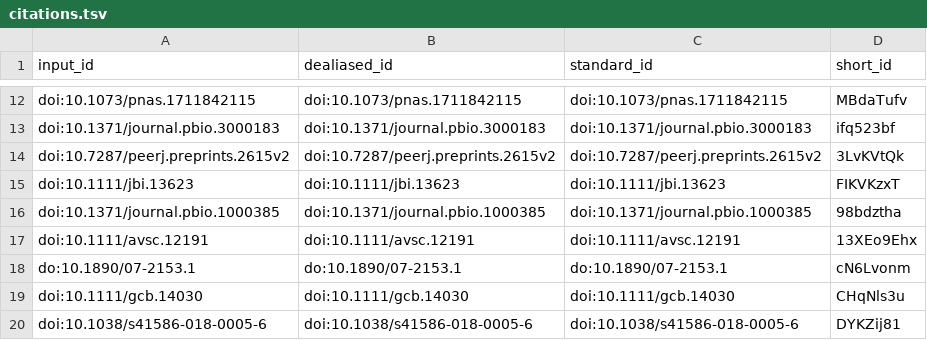
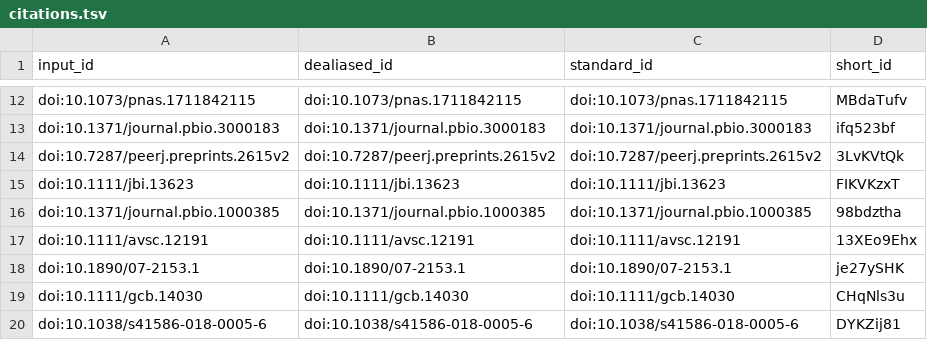
Before and after one commit to fmsabatini/sPlotOpen_Manuscript, a TSV file: citations.tsv, drawn as a sheet; only a part is shown, gaps mark what is left out.

Commit message:
04.DataRecords [ci skip]
This build is based on
https://github.com/fmsabatini/sPlotOpen_Manuscript/commit/9817ba4f18d5dd714fb7b281c204c089f1473de6.

This commit was created by the following CI build and job:
https://github.com/fmsabatini/sPlotOpen_Manuscript/commit/9817ba4f18d5dd714fb7b281c204c089f1473de6/checks
https://github.com/fmsabatini/sPlotOpen_Manuscript/runs/306865448

```diff
--- a/citations.tsv
+++ b/citations.tsv
@@ -17,3 +17,3 @@ doi:10.1371/journal.pbio.1000385	doi:10.1371/journal.pbio.1000385	doi:10.1371/jo
 doi:10.1111/avsc.12191	doi:10.1111/avsc.12191	doi:10.1111/avsc.12191	13XEo9Ehx
-do:10.1890/07-2153.1	do:10.1890/07-2153.1	do:10.1890/07-2153.1	cN6Lvonm
+doi:10.1890/07-2153.1	doi:10.1890/07-2153.1	doi:10.1890/07-2153.1	je27ySHK
 doi:10.1111/gcb.14030	doi:10.1111/gcb.14030	doi:10.1111/gcb.14030	CHqNls3u
```
Also changed, not shown: 7 other files.
